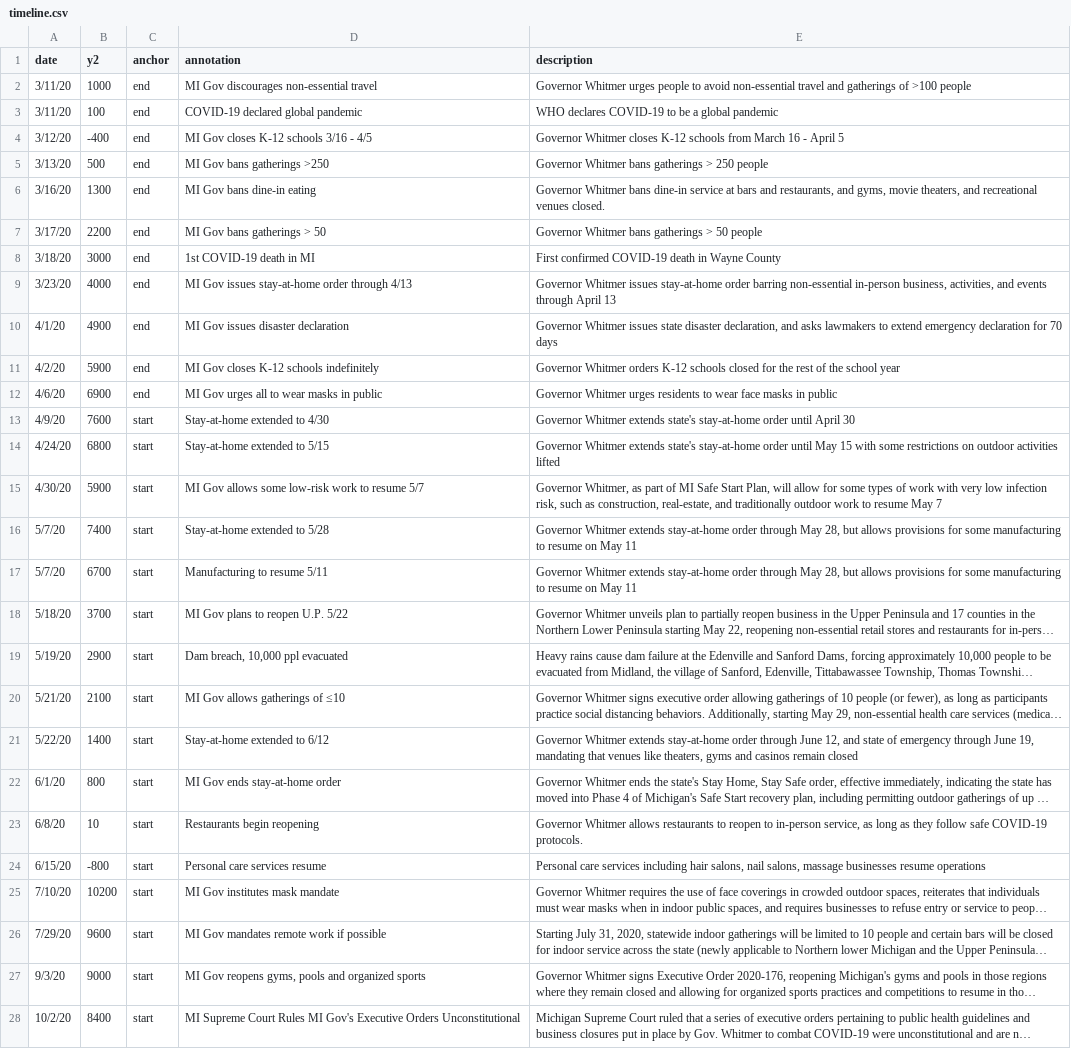
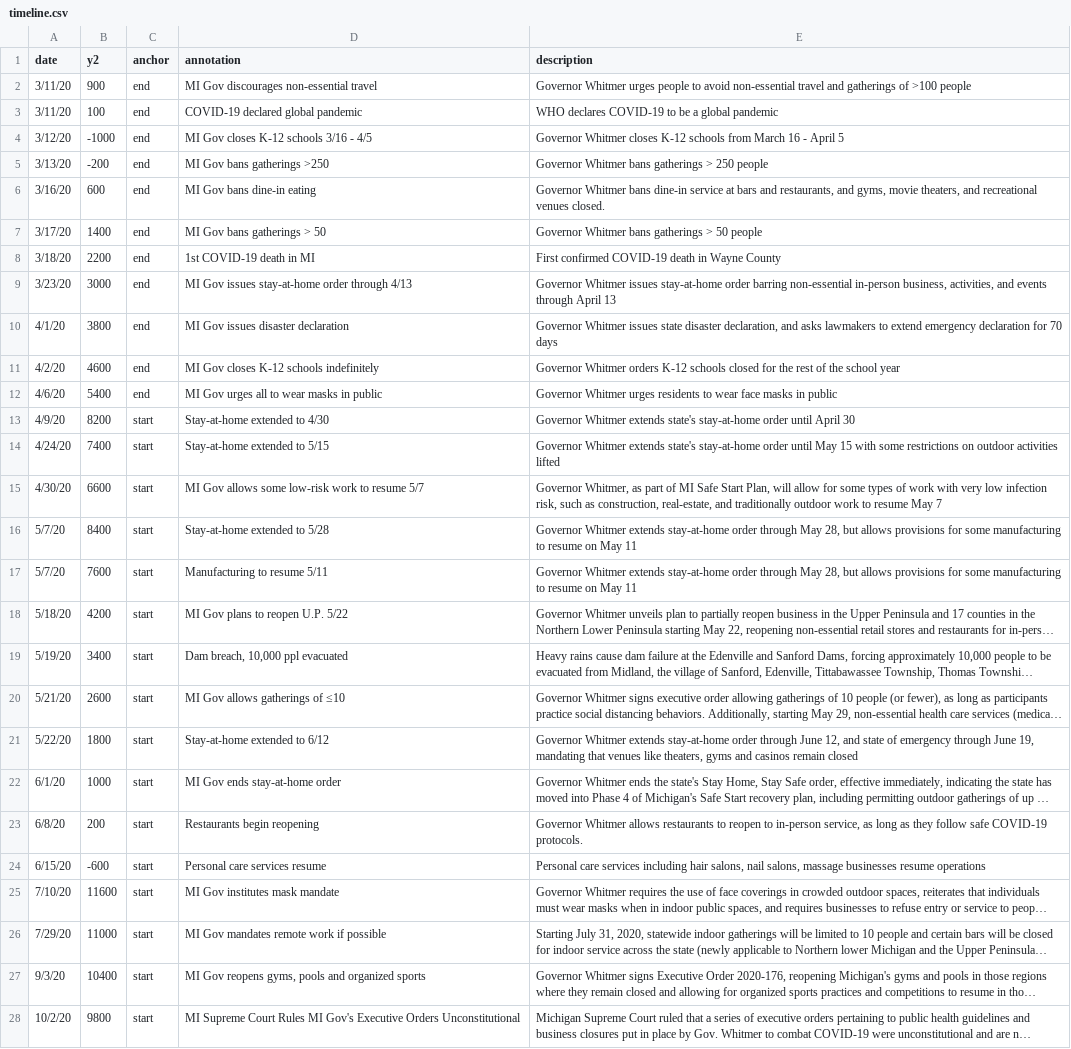
Before and after one commit to epibayes/epibayes.github.io, a CSV file: data/timeline.csv, drawn as a sheet; only a part is shown; long unchanged cells end in …; removed rows and columns are numbered as before the commit, all else as after; the diff covers the shown part only; the diff names each change by its address in the sheet, - before the commit and + after, or states it on an @@ line.

Commit message:
added one more point to timeline and adjusted spacing

```diff
--- a/data/timeline.csv
+++ b/data/timeline.csv
-B2 (y2): 1000
+B2 (y2): 900
-B4 (y2): -400
+B4 (y2): -1000
-B5 (y2): 500
+B5 (y2): -200
-B6 (y2): 1300
+B6 (y2): 600
+row 7: 3/17/20 | 1400 | end | MI Gov bans gatherings > 50 | Governor Whitmer bans gatherings > 50 people
-A8 (date): 3/17/20
+A8 (date): 3/18/20
-D8 (annotation): MI Gov bans gatherings > 50
+D8 (annotation): 1st COVID-19 death in MI
-E8 (description): Governor Whitmer bans gatherings > 50 people
+E8 (description): First confirmed COVID-19 death in Wayne County
-A9 (date): 3/18/20
+A9 (date): 3/23/20
-D9 (annotation): 1st COVID-19 death in MI
+D9 (annotation): MI Gov issues stay-at-home order through 4/13
-E9 (description): First confirmed COVID-19 death in Wayne County
+E9 (description): Governor Whitmer issues stay-at-home order barring non-essential in-person business, activities, and events through April 13
-row 9: 3/23/20 | 4000 | end | MI Gov issues stay-at-home order through 4/13 | Governor Whitmer issues stay-at-home order barring non-essential in-person business, activities, and events through April 13
-B10 (y2): 4900
+B10 (y2): 3800
-B11 (y2): 5900
+B11 (y2): 4600
-B12 (y2): 6900
+B12 (y2): 5400
-B13 (y2): 7600
+B13 (y2): 8200
-B14 (y2): 6800
+B14 (y2): 7400
-B15 (y2): 5900
+B15 (y2): 6600
-B16 (y2): 7400
+B16 (y2): 8400
-B17 (y2): 6700
+B17 (y2): 7600
-B18 (y2): 3700
+B18 (y2): 4200
-B19 (y2): 2900
+B19 (y2): 3400
-B20 (y2): 2100
+B20 (y2): 2600
-B21 (y2): 1400
+B21 (y2): 1800
-B22 (y2): 800
+B22 (y2): 1000
-B23 (y2): 10
+B23 (y2): 200
-B24 (y2): -800
+B24 (y2): -600
-B25 (y2): 10200
+B25 (y2): 11600
-B26 (y2): 9600
+B26 (y2): 11000
-B27 (y2): 9000
+B27 (y2): 10400
-B28 (y2): 8400
+B28 (y2): 9800
```
Also changed, not shown: 1 added row and 2 edited cells elsewhere in this file, 2 other files.
